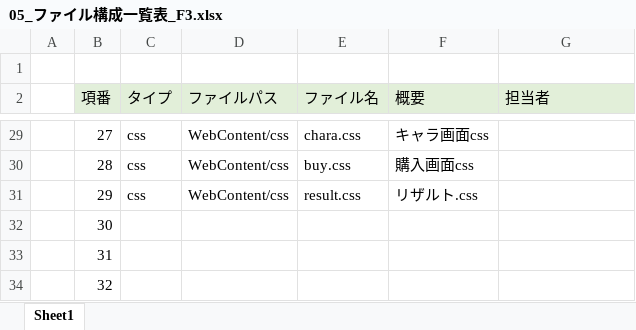
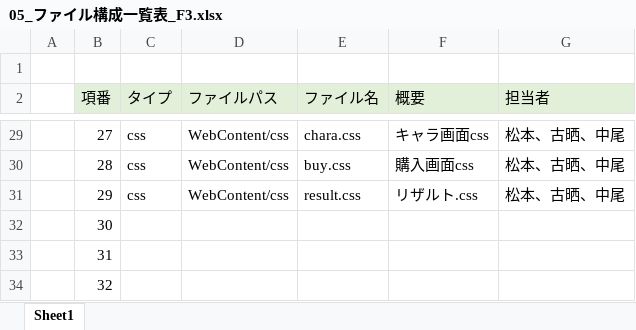
Before and after one commit to dojo2022/F-3, an Excel workbook: doc/05_ファイル構成一覧表_F3.xlsx, sheet Sheet1, drawn as a sheet; only a part is shown, gaps mark what is left out; values as stored, in another font and other column widths than the file's, no borders; charts and pictures not drawn; the diff covers the shown part only; the diff names each change by its address in the sheet, - before the commit and + after, or states it on an @@ line.

```diff
--- a/doc/05_ファイル構成一覧表_F3.xlsx (sheet Sheet1)
+++ b/doc/05_ファイル構成一覧表_F3.xlsx (sheet Sheet1)
-G29:G31 (担当者): (empty)
+G29:G31 (担当者): 松本、古晒、中尾
```
Also changed, not shown: 22 edited cells elsewhere in this sheet, charts or pictures, 1 other file.
